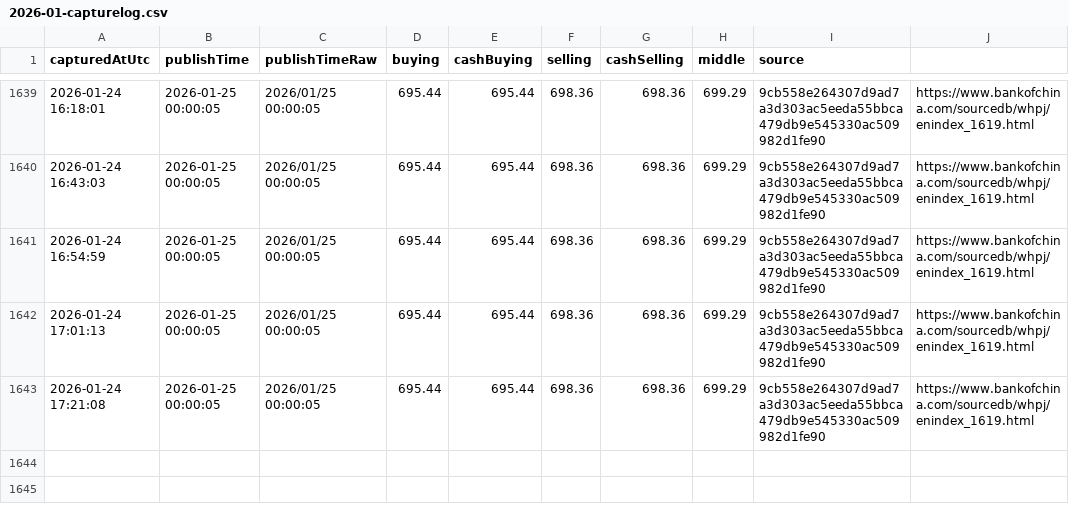
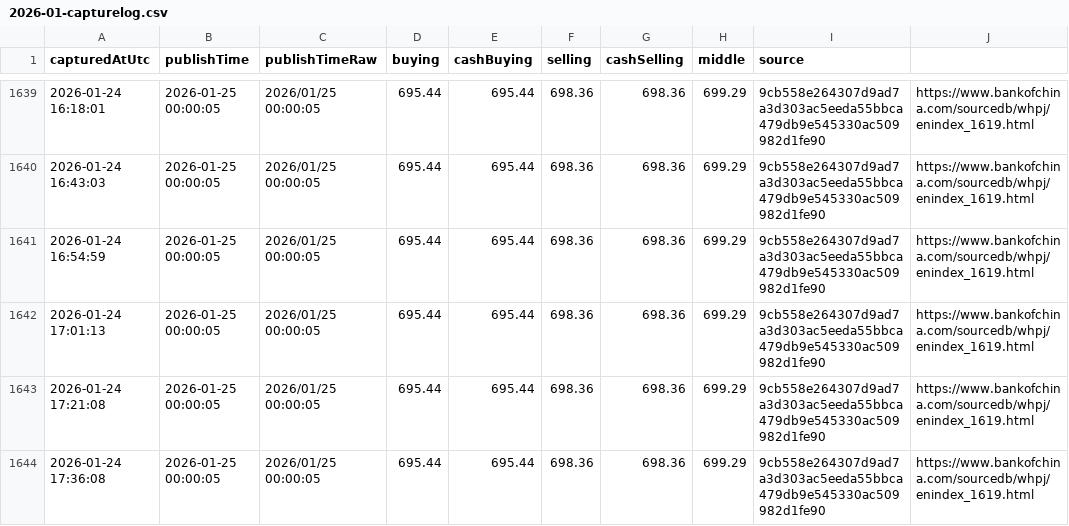
Before and after one commit to lsvkarunkumar/boc-usd-cny-dashboard, a CSV file: data/2026/2026-01-capturelog.csv, drawn as a sheet; only a part is shown, gaps mark what is left out.

Commit message:
Update BOC USD rates (auto)

```diff
--- a/data/2026/2026-01-capturelog.csv
+++ b/data/2026/2026-01-capturelog.csv
@@ -1643 +1643,2 @@ capturedAtUtc,publishTime,publishTimeRaw,buying,cashBuying,selling,cashSelling,m
 2026-01-24 17:21:08,2026-01-25 00:00:05,2026/01/25 00:00:05,695.44,695.44,698.36,698.36,699.29,9cb558e264307d9ad7a3d303ac5eeda55bbca479db9e545330ac509982d1fe90,https://www.bankofchina.com/sourcedb/whpj/enindex_1619.html
+2026-01-24 17:36:08,2026-01-25 00:00:05,2026/01/25 00:00:05,695.44,695.44,698.36,698.36,699.29,9cb558e264307d9ad7a3d303ac5eeda55bbca479db9e545330ac509982d1fe90,https://www.bankofchina.com/sourcedb/whpj/enindex_1619.html
```
